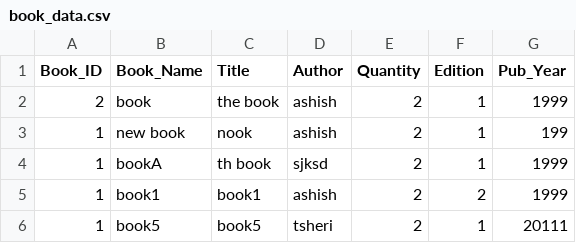
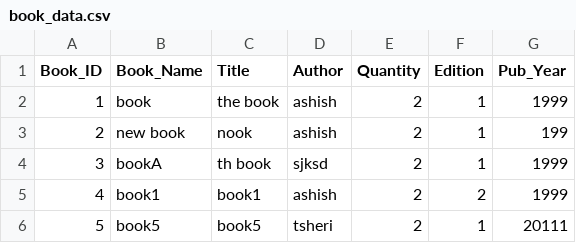
Before and after one commit to ashish-rai/Library-management-system, a CSV file: book_data.csv, drawn as a sheet.

```diff
--- a/book_data.csv
+++ b/book_data.csv
@@ -1,6 +1,6 @@
 Book_ID,Book_Name , Title, Author, Quantity, Edition, Pub_Year
-2,book,the book,ashish,2,1,1999
-1,new book,nook,ashish,2,1,199
-1,bookA,th book,sjksd,2,1,1999
-1,book1,book1,ashish,2,2,1999
-1,book5,book5,tsheri,2,1,20111
+1,book,the book,ashish,2,1,1999
+2,new book,nook,ashish,2,1,199
+3,bookA,th book,sjksd,2,1,1999
+4,book1,book1,ashish,2,2,1999
+5,book5,book5,tsheri,2,1,20111
```
Also changed, not shown: transaction.csv, users.csv, 5 other files.
